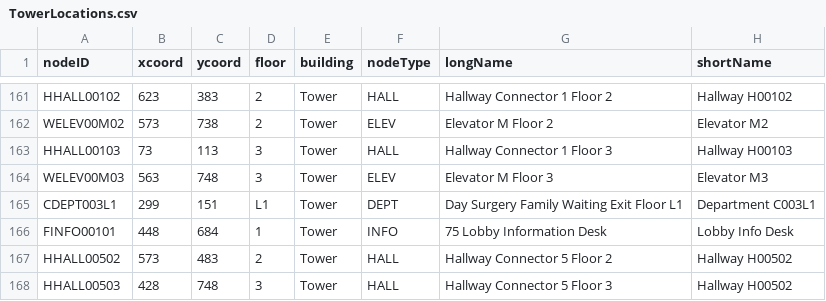
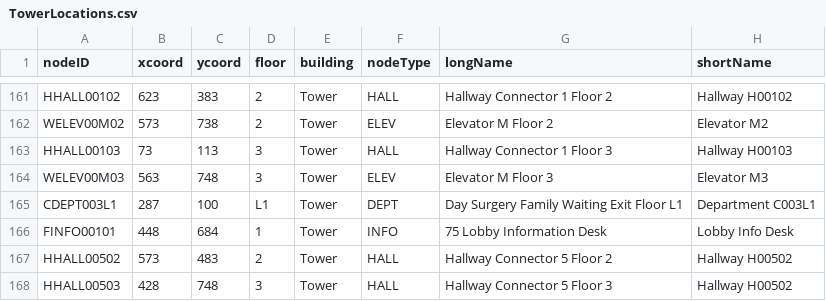
Before and after one commit to CS3733-D22-Team-U/CS3733-D22-Team-U-Final-Iteration, a CSV file: csvTables/TowerLocations.csv, drawn as a sheet; only a part is shown, gaps mark what is left out.

```diff
--- a/csvTables/TowerLocations.csv
+++ b/csvTables/TowerLocations.csv
@@ -164,3 +164,3 @@ HHALL00103,73,113,3,Tower,HALL,Hallway Connector 1 Floor 3,Hallway H00103
 WELEV00M03,563,748,3,Tower,ELEV,Elevator M Floor 3,Elevator M3
-CDEPT003L1,299,151,L1,Tower,DEPT,Day Surgery Family Waiting Exit Floor L1,Department C003L1
+CDEPT003L1,287,100,L1,Tower,DEPT,Day Surgery Family Waiting Exit Floor L1,Department C003L1
 FINFO00101,448,684,1,Tower,INFO,75 Lobby Information Desk,Lobby Info Desk
```
Also changed, not shown: 10 other files.
